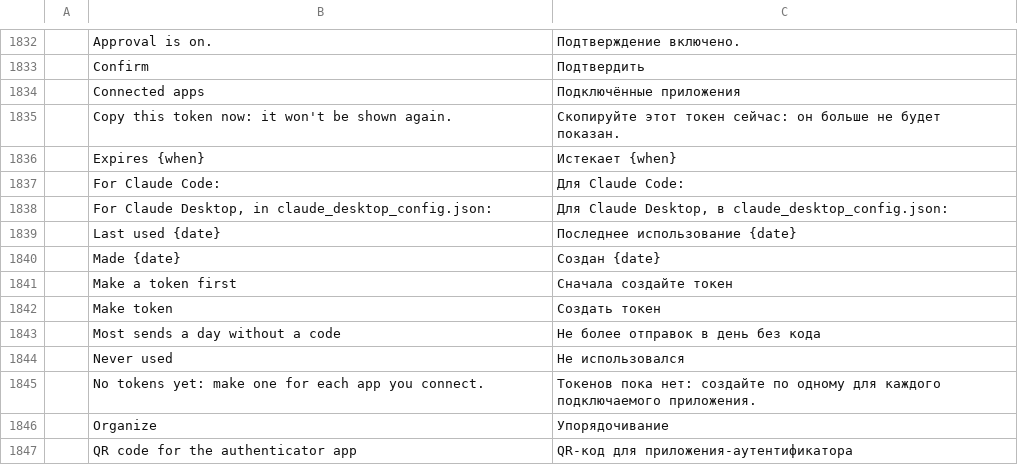
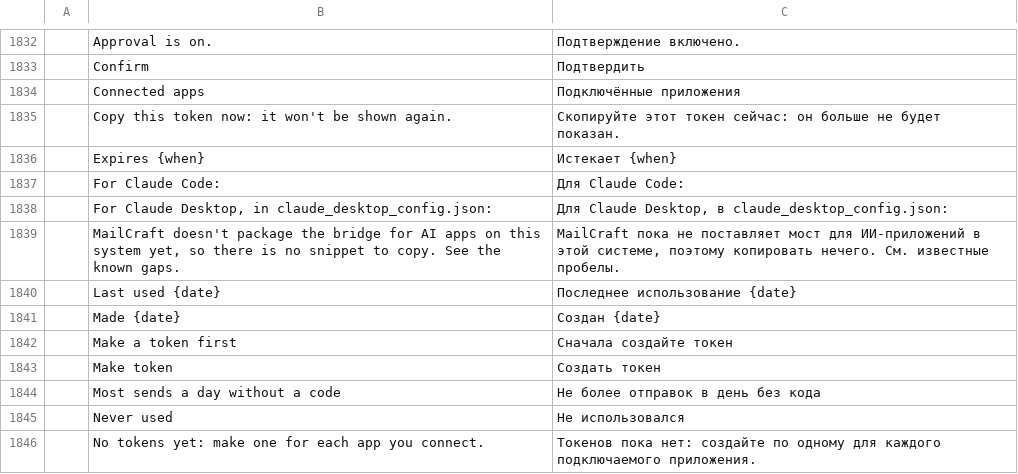
Before and after one commit to Adamkyl69/mailcraft-pro, a TSV file: crates/ui-egui/src/i18n/ru.tsv, drawn as a sheet; only a part is shown, gaps mark what is left out; the shorter side is filled out with more unchanged rows; the diff names each change by its address in the sheet, - before the commit and + after, or states it on an @@ line.

Commit message:
macOS: Connected apps says the bridge isn't packaged instead of a snippet that won't run
The dmg holds the app alone; mailcraft-cli is a zip of its own. Without the CLI beside the app,
bridge_command gives none and the card says so, in every catalog. New entry in docs/gaps.md.

```diff
--- a/crates/ui-egui/src/i18n/ru.tsv
+++ b/crates/ui-egui/src/i18n/ru.tsv
+row 1839:  | MailCraft doesn't package the bridge for AI apps on this system yet, so there is no snippet to copy. See the known gaps. | MailCraft пока не поставляет мост для ИИ-приложений в этой системе, поэтому копировать нечего. См. известные пробелы.
```
Also changed, not shown: crates/ui-egui/src/i18n/ar.tsv, crates/ui-egui/src/i18n/he.tsv, 18 other files.
